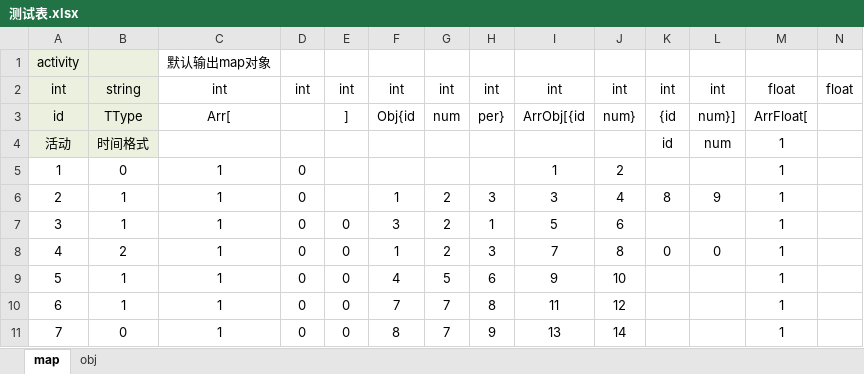
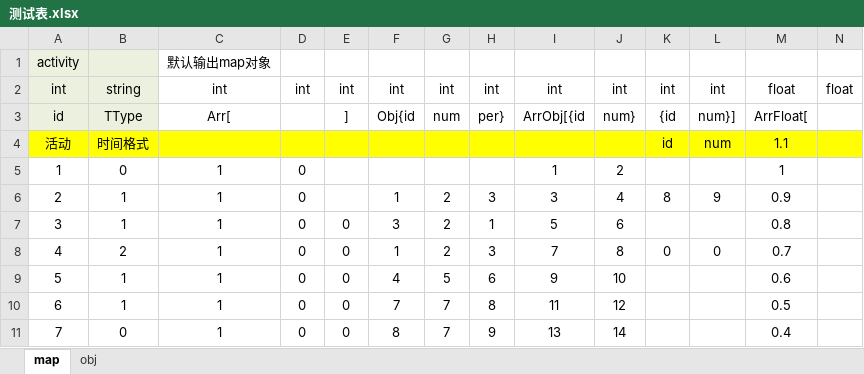
Before and after one commit to hwcer/xlsx, an Excel workbook: example/excel/测试表.xlsx, sheet map, drawn as a sheet; only a part is shown; values as stored, in another font and other column widths than the file's, no borders; conditional formats not drawn; the diff covers the shown part only; the diff names each change by its address in the sheet, - before the commit and + after, or states it on an @@ line.

```diff
--- a/example/excel/测试表.xlsx (sheet map)
+++ b/example/excel/测试表.xlsx (sheet map)
-A4:B4 fill: #EBF1DE
+A4:B4 fill: #FFFF00
-C4:N4 fill: none
+C4:N4 fill: #FFFF00
-M4: 1
+M4: 1.1
-M6: 1
+M6: 0.9
-M7: 1
+M7: 0.8
-M8: 1
+M8: 0.7
-M9: 1
+M9: 0.6
-M10: 1
+M10: 0.5
-M11: 1
+M11: 0.4
```
Also changed, not shown: cell formats elsewhere in this sheet, 16 other files.
